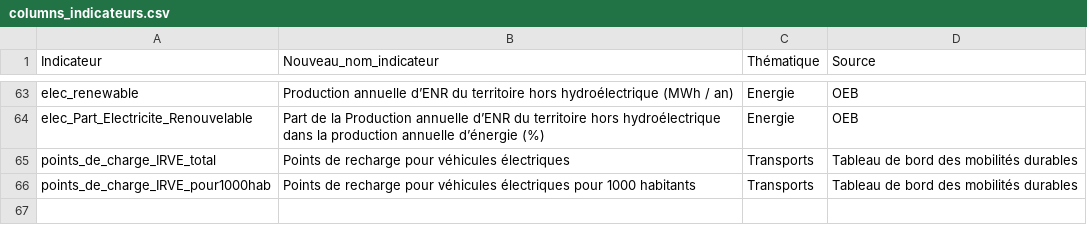
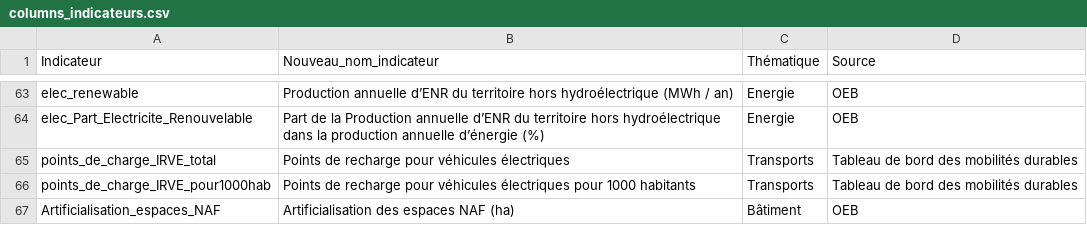
Before and after one commit to thibaultgloriot/Planification-Ecologique, a CSV file: pages/columns_indicateurs.csv, drawn as a sheet; only a part is shown, gaps mark what is left out.

Commit message:
Update columns_indicateurs.csv

```diff
--- a/pages/columns_indicateurs.csv
+++ b/pages/columns_indicateurs.csv
@@ -66 +66,2 @@ points_de_charge_IRVE_total;Points de recharge pour véhicules électriques;Tran
 points_de_charge_IRVE_pour1000hab;Points de recharge pour véhicules électriques pour 1000 habitants;Transports;Tableau de bord des mobilités durables
+Artificialisation_espaces_NAF;Artificialisation des espaces NAF (ha);Bâtiment;OEB
```
